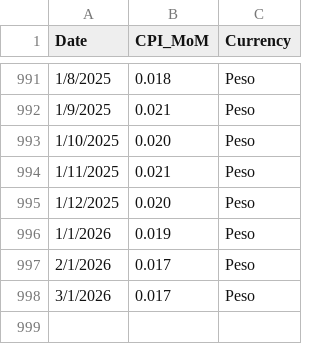
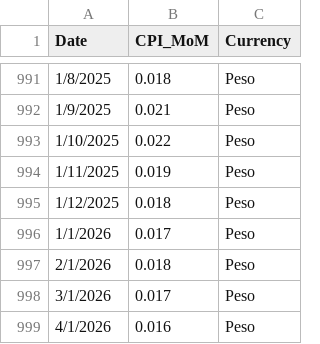
Before and after one commit to mau1878/Inflacion, a CSV file: inflaciónargentina2.csv, drawn as a sheet; only a part is shown, gaps mark what is left out.

Commit message:
Update inflaciónargentina2.csv

```diff
--- a/inflaciónargentina2.csv
+++ b/inflaciónargentina2.csv
@@ -992,7 +992,8 @@ Date,CPI_MoM,Currency
 1/9/2025,0.021,Peso
-1/10/2025,0.020,Peso
-1/11/2025,0.021,Peso
-1/12/2025,0.020,Peso
-1/1/2026,0.019,Peso
-2/1/2026,0.017,Peso
+1/10/2025,0.022,Peso
+1/11/2025,0.019,Peso
+1/12/2025,0.018,Peso
+1/1/2026,0.017,Peso
+2/1/2026,0.018,Peso
 3/1/2026,0.017,Peso
+4/1/2026,0.016,Peso
```
